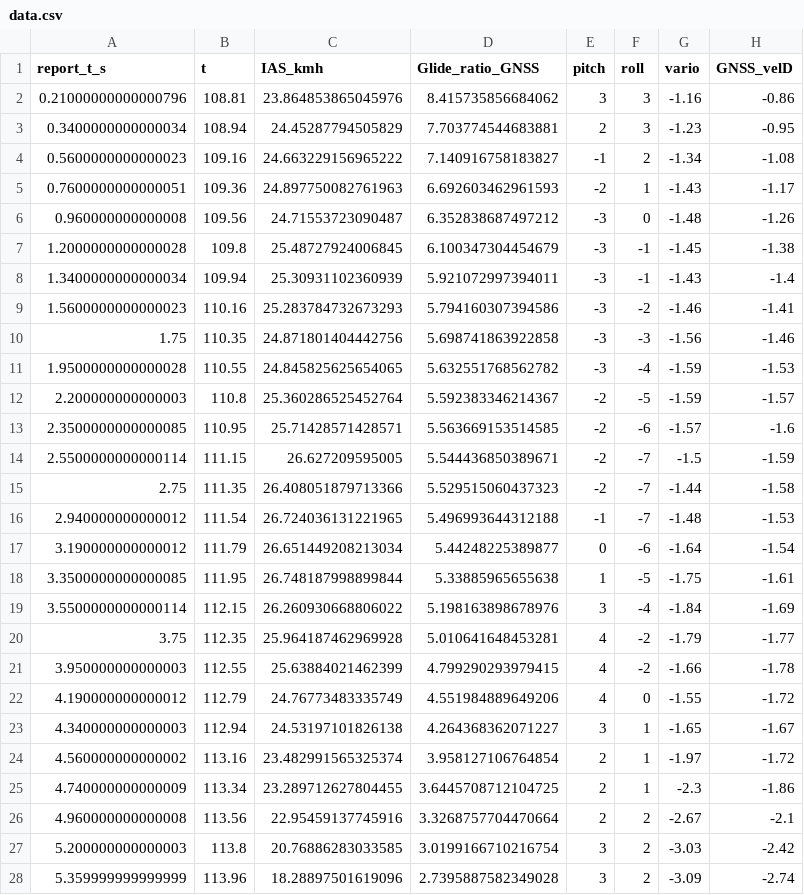
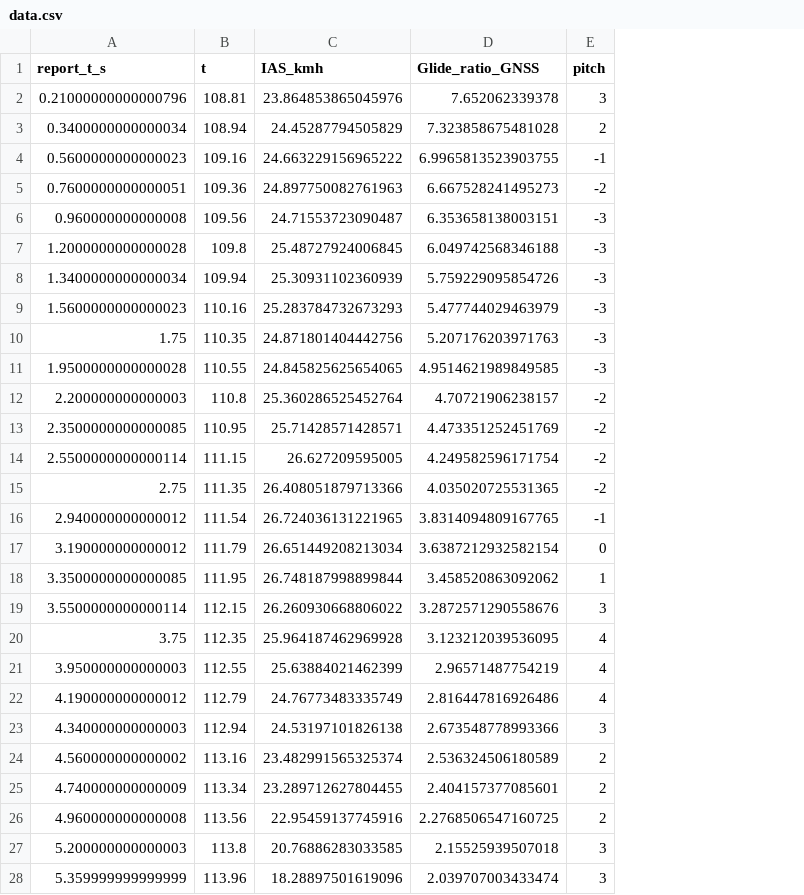
Before and after one commit to alexJofresa/PMA-flight-test-comparison, a CSV file: reports/Deep_Stall/data.csv, drawn as a sheet; only a part is shown; the diff covers the shown part only; the diff names each change by its address in the sheet, - before the commit and + after, or states it on an @@ line.

```diff
--- a/reports/Deep_Stall/data.csv
+++ b/reports/Deep_Stall/data.csv
-column F (roll), rows 2-28: 3 | 3 | 2 | 1 | 0 | -1 | -1 | -2 | -3 | -4 | -5 | -6 | -7 | -7 | -7 | -6 | -5 | -4 | -2 | -2 | 0 | 1 | 1 | 1 | 2 | 2 | 2
-column G (vario), rows 2-28: -1.16 | -1.23 | -1.34 | -1.43 | -1.48 | -1.45 | -1.43 | -1.46 | -1.56 | -1.59 | -1.59 | -1.57 | -1.5 | -1.44 | -1.48 | -1.64 | -1.75 | -1.84 | -1.79 | -1.66 | -1.55 | -1.65 | -1.97 | -2.3 | -2.67 | -3.03 | -3.09
-column H (GNSS_velD), rows 2-28: -0.86 | -0.95 | -1.08 | -1.17 | -1.26 | -1.38 | -1.4 | -1.41 | -1.46 | -1.53 | -1.57 | -1.6 | -1.59 | -1.58 | -1.53 | -1.54 | -1.61 | -1.69 | -1.77 | -1.78 | -1.72 | -1.67 | -1.72 | -1.86 | -2.1 | -2.42 | -2.74
-D2 (Glide_ratio_GNSS): 8.415735856684062
+D2 (Glide_ratio_GNSS): 7.652062339378
-D3 (Glide_ratio_GNSS): 7.703774544683881
+D3 (Glide_ratio_GNSS): 7.323858675481028
-D4 (Glide_ratio_GNSS): 7.140916758183827
+D4 (Glide_ratio_GNSS): 6.9965813523903755
-D5 (Glide_ratio_GNSS): 6.692603462961593
+D5 (Glide_ratio_GNSS): 6.667528241495273
-D6 (Glide_ratio_GNSS): 6.352838687497212
+D6 (Glide_ratio_GNSS): 6.353658138003151
-D7 (Glide_ratio_GNSS): 6.100347304454679
+D7 (Glide_ratio_GNSS): 6.049742568346188
-D8 (Glide_ratio_GNSS): 5.921072997394011
+D8 (Glide_ratio_GNSS): 5.759229095854726
-D9 (Glide_ratio_GNSS): 5.794160307394586
+D9 (Glide_ratio_GNSS): 5.477744029463979
-D10 (Glide_ratio_GNSS): 5.698741863922858
+D10 (Glide_ratio_GNSS): 5.207176203971763
-D11 (Glide_ratio_GNSS): 5.632551768562782
+D11 (Glide_ratio_GNSS): 4.9514621989849585
-D12 (Glide_ratio_GNSS): 5.592383346214367
+D12 (Glide_ratio_GNSS): 4.70721906238157
-D13 (Glide_ratio_GNSS): 5.563669153514585
+D13 (Glide_ratio_GNSS): 4.473351252451769
-D14 (Glide_ratio_GNSS): 5.544436850389671
+D14 (Glide_ratio_GNSS): 4.249582596171754
-D15 (Glide_ratio_GNSS): 5.529515060437323
+D15 (Glide_ratio_GNSS): 4.035020725531365
-D16 (Glide_ratio_GNSS): 5.496993644312188
+D16 (Glide_ratio_GNSS): 3.8314094809167765
-D17 (Glide_ratio_GNSS): 5.44248225389877
+D17 (Glide_ratio_GNSS): 3.6387212932582154
-D18 (Glide_ratio_GNSS): 5.33885965655638
+D18 (Glide_ratio_GNSS): 3.458520863092062
-D19 (Glide_ratio_GNSS): 5.198163898678976
+D19 (Glide_ratio_GNSS): 3.2872571290558676
-D20 (Glide_ratio_GNSS): 5.010641648453281
+D20 (Glide_ratio_GNSS): 3.123212039536095
-D21 (Glide_ratio_GNSS): 4.799290293979415
+D21 (Glide_ratio_GNSS): 2.96571487754219
-D22 (Glide_ratio_GNSS): 4.551984889649206
+D22 (Glide_ratio_GNSS): 2.816447816926486
-D23 (Glide_ratio_GNSS): 4.264368362071227
+D23 (Glide_ratio_GNSS): 2.673548778993366
-D24 (Glide_ratio_GNSS): 3.958127106764854
+D24 (Glide_ratio_GNSS): 2.536324506180589
-D25 (Glide_ratio_GNSS): 3.6445708712104725
+D25 (Glide_ratio_GNSS): 2.404157377085601
-D26 (Glide_ratio_GNSS): 3.3268757704470664
+D26 (Glide_ratio_GNSS): 2.2768506547160725
-D27 (Glide_ratio_GNSS): 3.0199166710216754
+D27 (Glide_ratio_GNSS): 2.15525939507018
-D28 (Glide_ratio_GNSS): 2.7395887582349028
+D28 (Glide_ratio_GNSS): 2.039707003433474
```
Also changed, not shown: 48 edited cells elsewhere in this file, reports/Spiral_Dive/data.csv, 10 other files.
